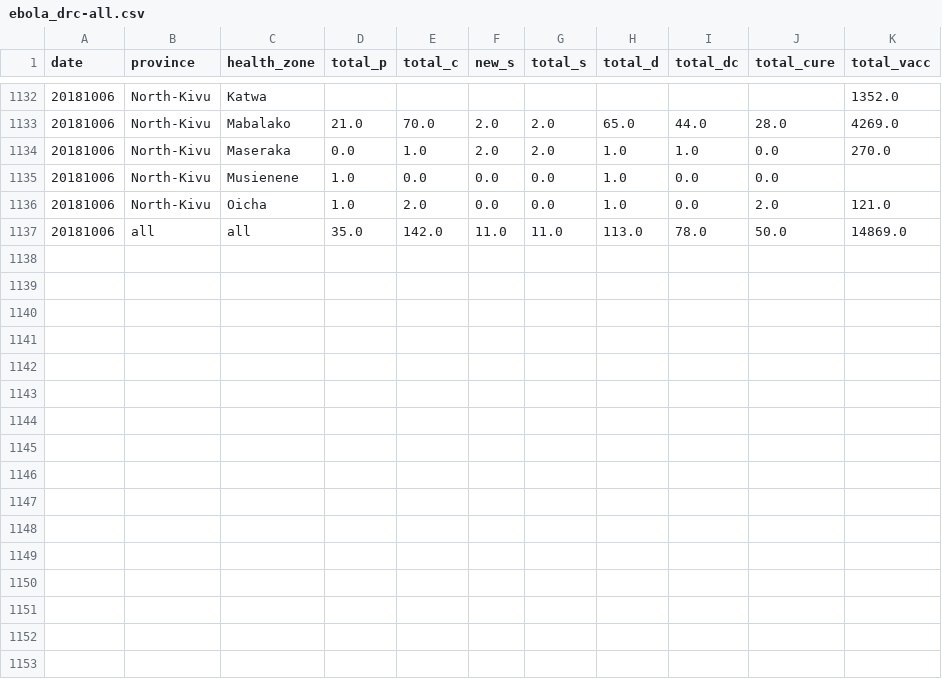
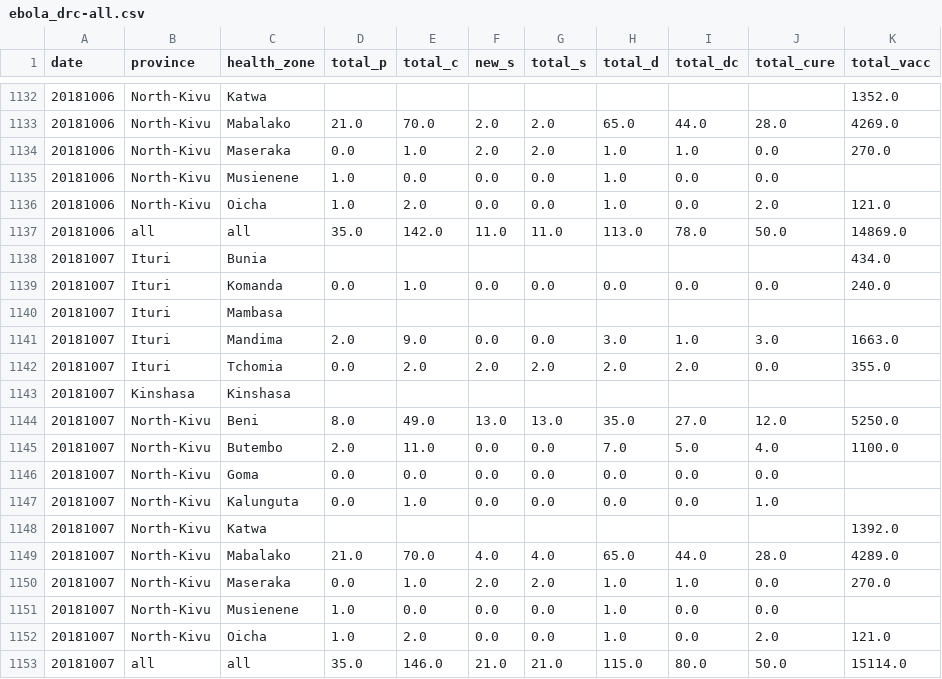
Before and after one commit to sophiemeakin/ebola_drc, a CSV file: data/ebola_drc-all.csv, drawn as a sheet; only a part is shown, gaps mark what is left out.

Commit message:
Add files via upload

```diff
--- a/data/ebola_drc-all.csv
+++ b/data/ebola_drc-all.csv
@@ -1137 +1137,17 @@ date,province,health_zone,total_p,total_c,new_s,total_s,total_d,total_dc,total_c
 20181006,all,all,35.0,142.0,11.0,11.0,113.0,78.0,50.0,14869.0
+20181007,Ituri,Bunia,,,,,,,,434.0
+20181007,Ituri,Komanda,0.0,1.0,0.0,0.0,0.0,0.0,0.0,240.0
+20181007,Ituri,Mambasa,,,,,,,,
+20181007,Ituri,Mandima,2.0,9.0,0.0,0.0,3.0,1.0,3.0,1663.0
+20181007,Ituri,Tchomia,0.0,2.0,2.0,2.0,2.0,2.0,0.0,355.0
+20181007,Kinshasa,Kinshasa,,,,,,,,
+20181007,North-Kivu,Beni,8.0,49.0,13.0,13.0,35.0,27.0,12.0,5250.0
+20181007,North-Kivu,Butembo,2.0,11.0,0.0,0.0,7.0,5.0,4.0,1100.0
+20181007,North-Kivu,Goma,0.0,0.0,0.0,0.0,0.0,0.0,0.0,
+20181007,North-Kivu,Kalunguta,0.0,1.0,0.0,0.0,0.0,0.0,1.0,
+20181007,North-Kivu,Katwa,,,,,,,,1392.0
+20181007,North-Kivu,Mabalako,21.0,70.0,4.0,4.0,65.0,44.0,28.0,4289.0
+20181007,North-Kivu,Maseraka,0.0,1.0,2.0,2.0,1.0,1.0,0.0,270.0
+20181007,North-Kivu,Musienene,1.0,0.0,0.0,0.0,1.0,0.0,0.0,
+20181007,North-Kivu,Oicha,1.0,2.0,0.0,0.0,1.0,0.0,2.0,121.0
+20181007,all,all,35.0,146.0,21.0,21.0,115.0,80.0,50.0,15114.0
```
